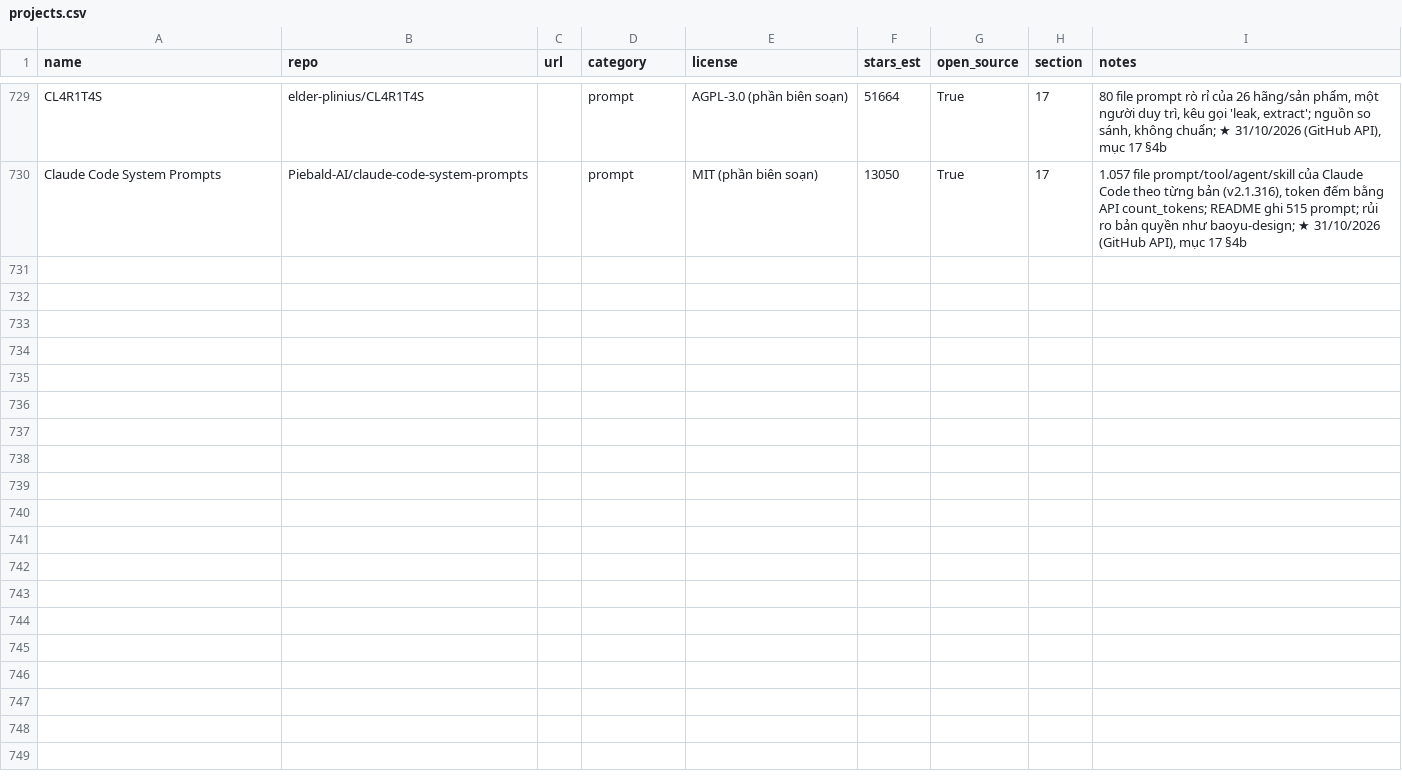
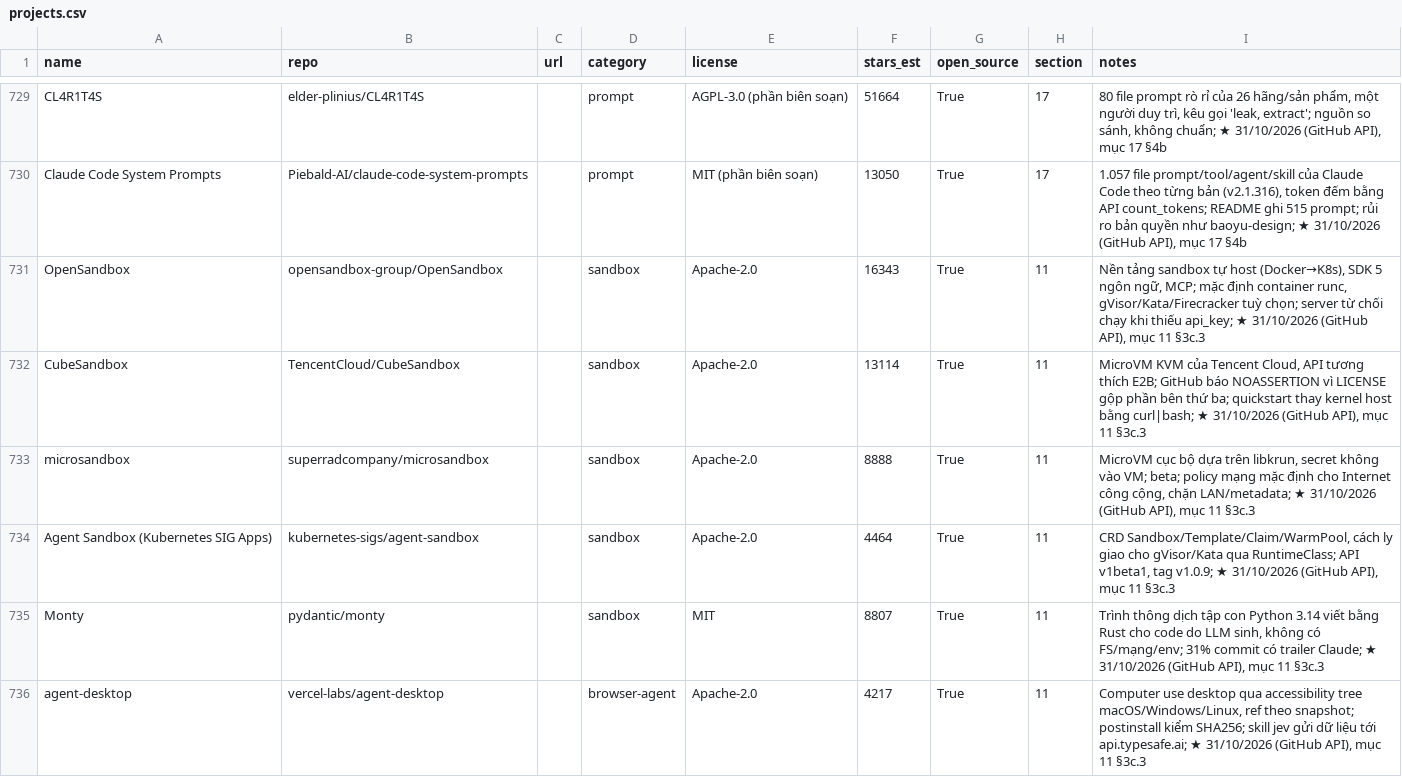
Before and after one commit to seeker19110/stored, a CSV file: data/projects.csv, drawn as a sheet; only a part is shown, gaps mark what is left out; the diff covers the shown part only.

```diff
--- a/data/projects.csv
+++ b/data/projects.csv
@@ -730 +730,7 @@ CL4R1T4S,elder-plinius/CL4R1T4S,,prompt,AGPL-3.0 (phần biên soạn),51664,Tru
 Claude Code System Prompts,Piebald-AI/claude-code-system-prompts,,prompt,MIT (phần biên soạn),13050,True,17,"1.057 file prompt/tool/agent/skill của Claude Code theo từng bản (v2.1.316), token đếm bằng API count_tokens; README ghi 515 prompt; rủi ro bản quyền như baoyu-design; ★ 31/10/2026 (GitHub API), mục 17 §4b"
+OpenSandbox,opensandbox-group/OpenSandbox,,sandbox,Apache-2.0,16343,True,11,"Nền tảng sandbox tự host (Docker→K8s), SDK 5 ngôn ngữ, MCP; mặc định container runc, gVisor/Kata/Firecracker tuỳ chọn; server từ chối chạy khi thiếu api_key; ★ 31/10/2026 (GitHub API), mục 11 §3c.3"
+CubeSandbox,TencentCloud/CubeSandbox,,sandbox,Apache-2.0,13114,True,11,"MicroVM KVM của Tencent Cloud, API tương thích E2B; GitHub báo NOASSERTION vì LICENSE gộp phần bên thứ ba; quickstart thay kernel host bằng curl|bash; ★ 31/10/2026 (GitHub API), mục 11 §3c.3"
+microsandbox,superradcompany/microsandbox,,sandbox,Apache-2.0,8888,True,11,"MicroVM cục bộ dựa trên libkrun, secret không vào VM; beta; policy mạng mặc định cho Internet công cộng, chặn LAN/metadata; ★ 31/10/2026 (GitHub API), mục 11 §3c.3"
+Agent Sandbox (Kubernetes SIG Apps),kubernetes-sigs/agent-sandbox,,sandbox,Apache-2.0,4464,True,11,"CRD Sandbox/Template/Claim/WarmPool, cách ly giao cho gVisor/Kata qua RuntimeClass; API v1beta1, tag v1.0.9; ★ 31/10/2026 (GitHub API), mục 11 §3c.3"
+Monty,pydantic/monty,,sandbox,MIT,8807,True,11,"Trình thông dịch tập con Python 3.14 viết bằng Rust cho code do LLM sinh, không có FS/mạng/env; 31% commit có trailer Claude; ★ 31/10/2026 (GitHub API), mục 11 §3c.3"
+agent-desktop,vercel-labs/agent-desktop,,browser-agent,Apache-2.0,4217,True,11,"Computer use desktop qua accessibility tree macOS/Windows/Linux, ref theo snapshot; postinstall kiểm SHA256; skill jev gửi dữ liệu tới api.typesafe.ai; ★ 31/10/2026 (GitHub API), mục 11 §3c.3"
```
Also changed, not shown: 15 added rows and 7 edited cells elsewhere in this file, 1 other file.
